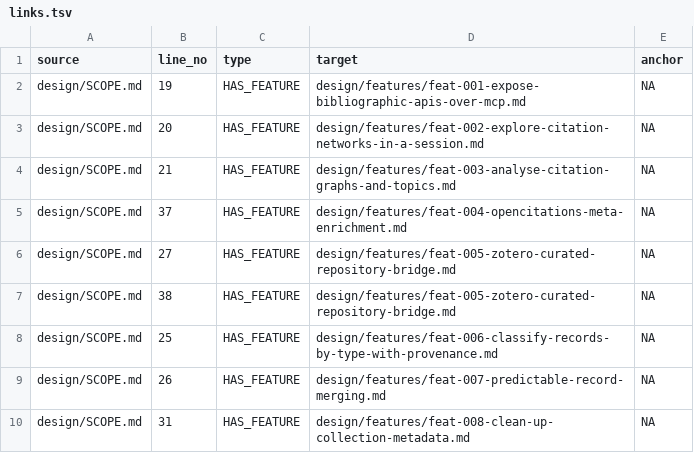
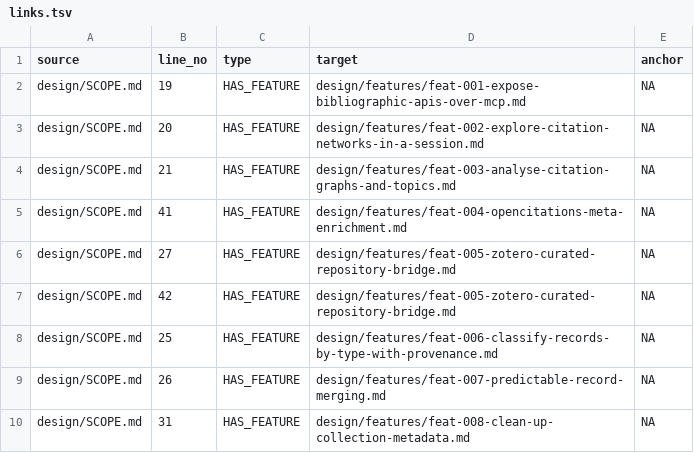
Before and after one commit to ai4ci/bibliography-mcp, a TSV file: .agents/em/links.tsv, drawn as a sheet; only a part is shown; the diff covers the shown part only.

```diff
--- a/.agents/em/links.tsv
+++ b/.agents/em/links.tsv
@@ -4,5 +4,5 @@ design/SCOPE.md	20	HAS_FEATURE	design/features/feat-002-explore-citation-network
 design/SCOPE.md	21	HAS_FEATURE	design/features/feat-003-analyse-citation-graphs-and-topics.md	NA
-design/SCOPE.md	37	HAS_FEATURE	design/features/feat-004-opencitations-meta-enrichment.md	NA
+design/SCOPE.md	41	HAS_FEATURE	design/features/feat-004-opencitations-meta-enrichment.md	NA
 design/SCOPE.md	27	HAS_FEATURE	design/features/feat-005-zotero-curated-repository-bridge.md	NA
-design/SCOPE.md	38	HAS_FEATURE	design/features/feat-005-zotero-curated-repository-bridge.md	NA
+design/SCOPE.md	42	HAS_FEATURE	design/features/feat-005-zotero-curated-repository-bridge.md	NA
 design/SCOPE.md	25	HAS_FEATURE	design/features/feat-006-classify-records-by-type-with-provenance.md	NA
```
Also changed, not shown: 8 added rows and 1 edited cell elsewhere in this file, .agents/em/files.tsv, 7 other files.
